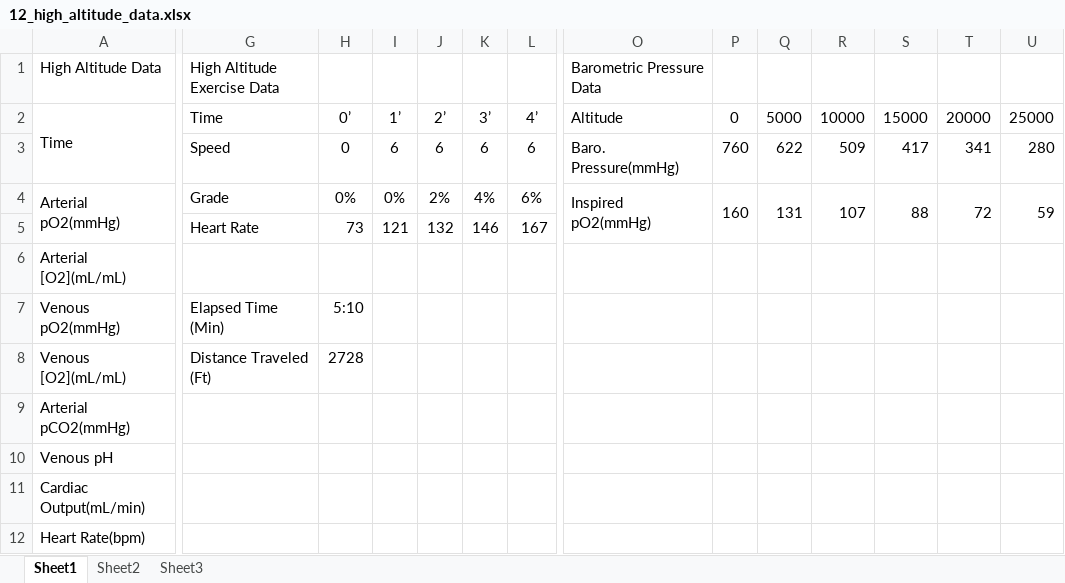
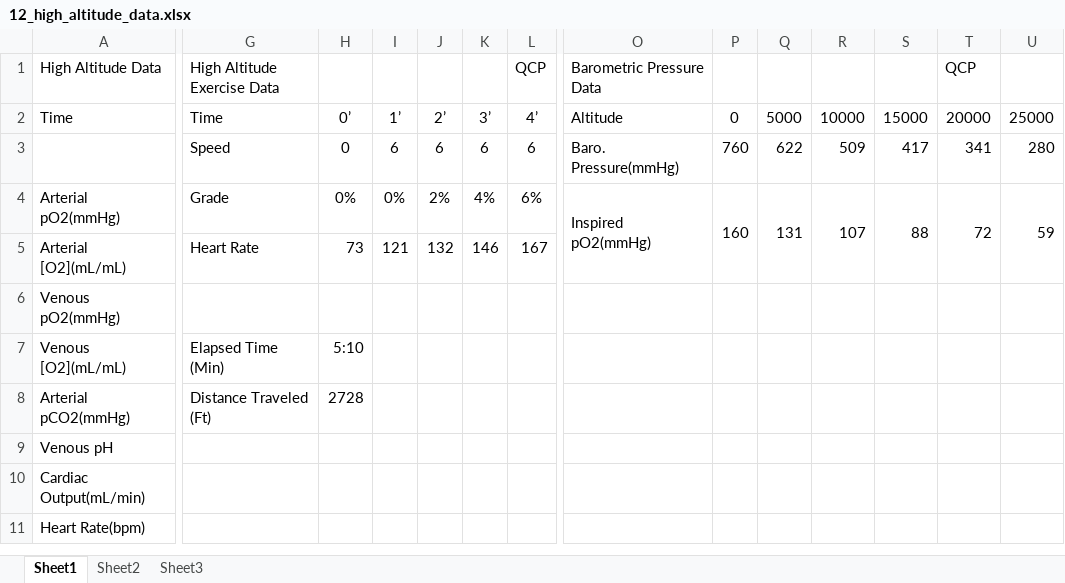
Before and after one commit to HumMod/labs, an Excel workbook: 12_high_altitude/12_high_altitude_data.xlsx, sheet Sheet1, drawn as a sheet; only a part is shown, gaps mark what is left out; values as stored, in another font and other column widths than the file's, no borders; conditional formats not drawn; removed rows and columns are numbered as before the commit, all else as after; rows hold the shown columns only; the diff covers the shown part only; the diff names each change by its address in the sheet, - before the commit and + after, or states it on an @@ line.

```diff
--- a/12_high_altitude/12_high_altitude_data.xlsx (sheet Sheet1)
+++ b/12_high_altitude/12_high_altitude_data.xlsx (sheet Sheet1)
-L1: (empty)
+L1: QCP
-T1: (empty)
+T1: QCP
-A2:A3 merged
-A4:A5 merged
-O4:O5 merged
+O4:O5 merged
-P4:P5 merged
+P4:P5 merged
-Q4:Q5 merged
+Q4:Q5 merged
-R4:R5 merged
+R4:R5 merged
-S4:S5 merged
+S4:S5 merged
-T4:T5 merged
+T4:T5 merged
-U4:U5 merged
+U4:U5 merged
-row 5:  | Heart Rate | 73 | 121 | 132 | 146 | 167
-G5: (empty)
+G5: Heart Rate
-H5: (empty)
+H5: 73
-I5: (empty)
+I5: 121
-J5: (empty)
+J5: 132
-K5: (empty)
+K5: 146
-L5: (empty)
+L5: 167
-G6: Elapsed Time (Min)
+G6: (empty)
-H6: 5:10
+H6: (empty)
-G7: Distance Traveled (Ft)
+G7: Elapsed Time (Min)
-H7: 2728
+H7: 5:10
-G8: (empty)
+G8: Distance Traveled (Ft)
-H8: (empty)
+H8: 2728
```
Also changed, not shown: 29 added rows, 5 removed rows, 25 edited cells and merged cells elsewhere in this sheet.
